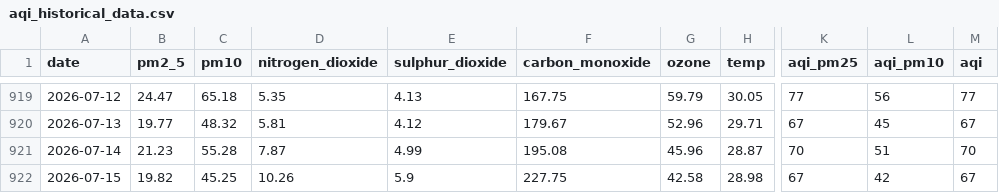
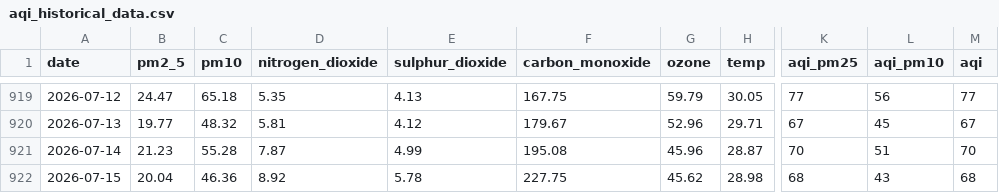
Before and after one commit to jaweria15/AQIPrediction, a CSV file: aqi_historical_data.csv, drawn as a sheet; only a part is shown, gaps mark what is left out; the diff names each change by its address in the sheet, - before the commit and + after, or states it on an @@ line.

```diff
--- a/aqi_historical_data.csv
+++ b/aqi_historical_data.csv
-B922 (pm2_5): 19.82
+B922 (pm2_5): 20.04
-C922 (pm10): 45.25
+C922 (pm10): 46.36
-D922 (nitrogen_dioxide): 10.26
+D922 (nitrogen_dioxide): 8.92
-E922 (sulphur_dioxide): 5.9
+E922 (sulphur_dioxide): 5.78
-G922 (ozone): 42.58
+G922 (ozone): 45.62
-K922 (aqi_pm25): 67
+K922 (aqi_pm25): 68
-L922 (aqi_pm10): 42
+L922 (aqi_pm10): 43
-M922 (aqi): 67
+M922 (aqi): 68
```
